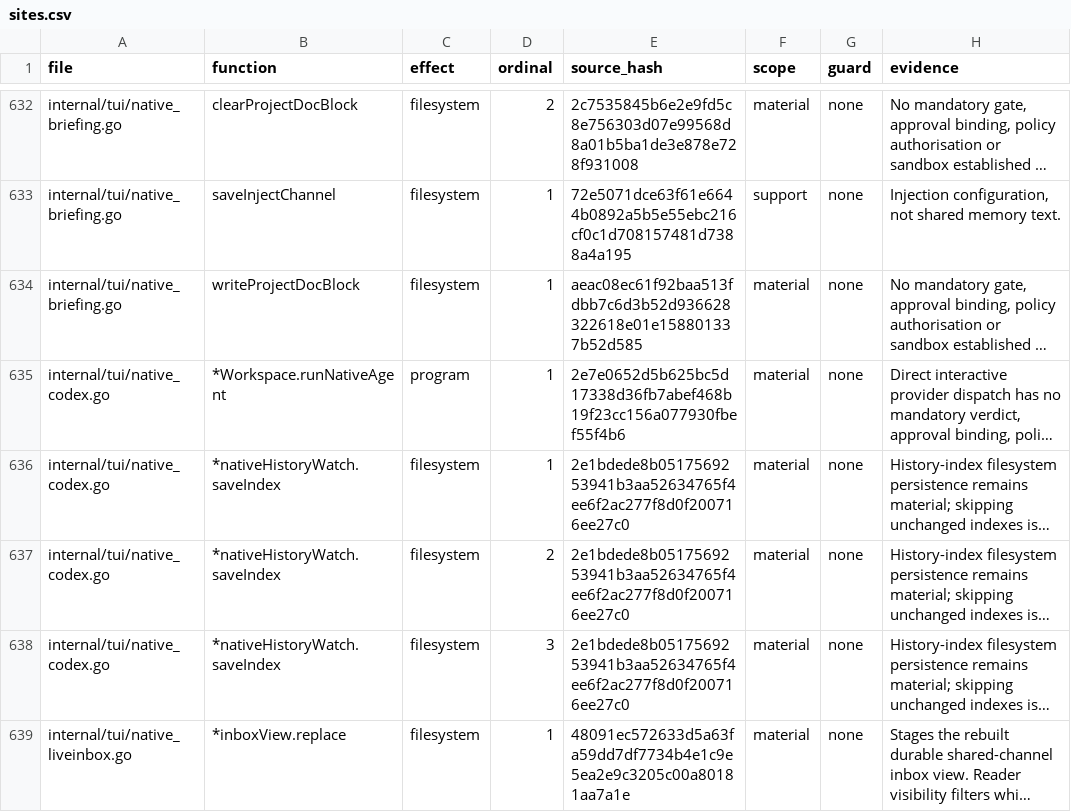
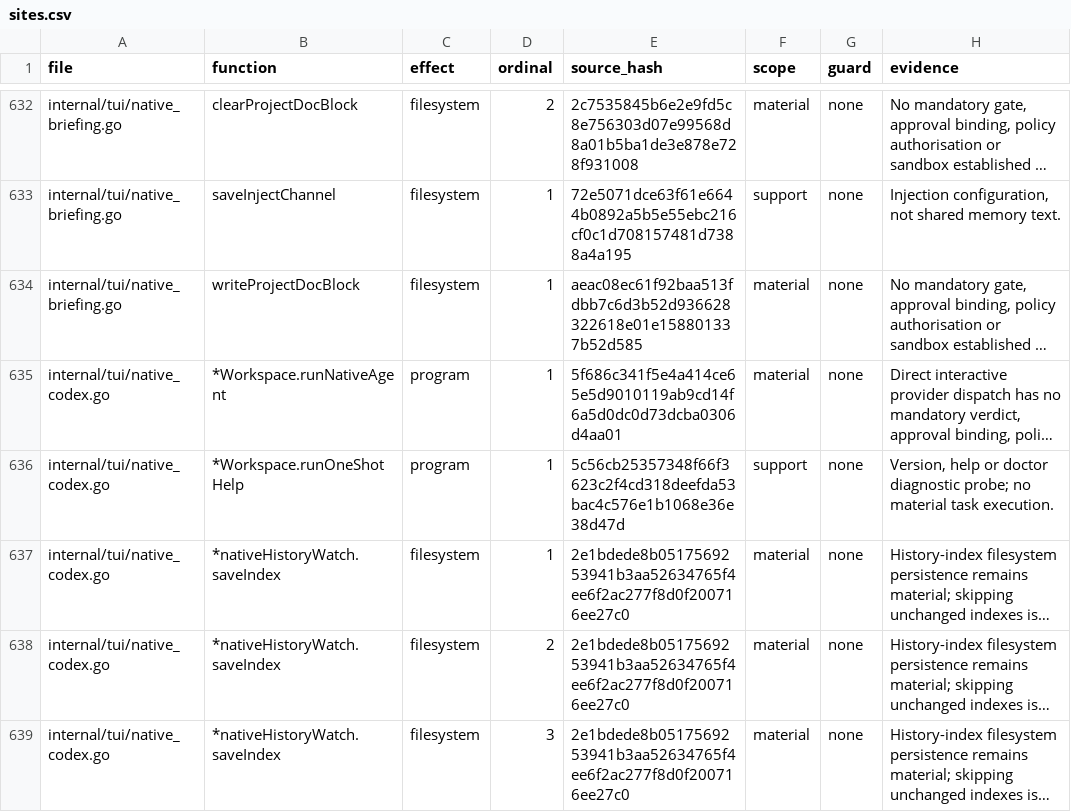
Before and after one commit to Zen1th53/marshal, a CSV file: tools/effect-inventory/sites.csv, drawn as a sheet; only a part is shown, gaps mark what is left out; the shorter side is filled out with more unchanged rows; long unchanged cells end in …; the diff names each change by its address in the sheet, - before the commit and + after, or states it on an @@ line.

Commit message:
fix(tui): guard destructive native subcommands; honest native catalogs
Destructive native subcommands (uninstall, remove, rm, delete, disable,
logout) need an explicit --confirm, and a help request only asks the
provider for help where its grammar supports it, so a literal --help is
never passed as a target. The Antigravity catalog lists only routed
subcommands, native --help runs as a one-shot regardless of an active
session, and the d and ? shortcuts work on an empty composer.

```diff
--- a/tools/effect-inventory/sites.csv
+++ b/tools/effect-inventory/sites.csv
-E635 (source_hash): 2e7e0652d5b625bc5d17338d36fb7abef468b19f23cc156a077930fbef55f4b6
+E635 (source_hash): 5f686c341f5e4a414ce65e5d9010119ab9cd14f6a5d0dc0d73dcba0306d4aa01
+row 636: internal/tui/native_codex.go | *Workspace.runOneShotHelp | program | 1 | 5c56cb25357348f66f3623c2f4cd318deefda53bac4c576e1b1068e36e38d47d | support | none | Version, help or doctor diagnostic probe; no material task execution.
```
Also changed, not shown: 13 other files.
